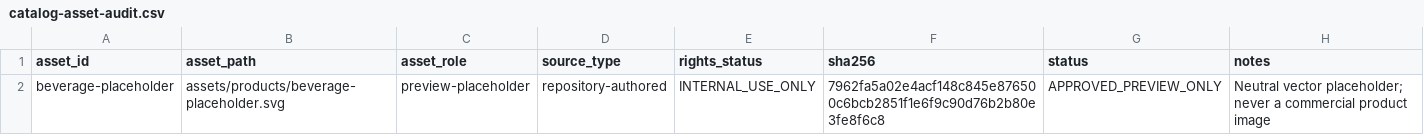
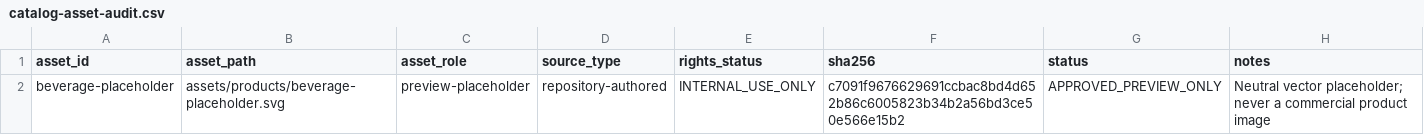
Before and after one commit to bitflowapp/la-taba-pages-preview, a CSV file: docs/final-commercial-release/catalog-asset-audit.csv, drawn as a sheet.

Commit message:
fix(catalog): preserve product nodes across refresh and pending price updates

```diff
--- a/docs/final-commercial-release/catalog-asset-audit.csv
+++ b/docs/final-commercial-release/catalog-asset-audit.csv
@@ -1,2 +1,2 @@
 asset_id,asset_path,asset_role,source_type,rights_status,sha256,status,notes
-beverage-placeholder,assets/products/beverage-placeholder.svg,preview-placeholder,repository-authored,INTERNAL_USE_ONLY,7962fa5a02e4acf148c845e876500c6bcb2851f1e6f9c90d76b2b80e3fe8f6c8,APPROVED_PREVIEW_ONLY,Neutral vector placeholder; never a commercial product image
+beverage-placeholder,assets/products/beverage-placeholder.svg,preview-placeholder,repository-authored,INTERNAL_USE_ONLY,c7091f9676629691ccbac8bd4d652b86c6005823b34b2a56bd3ce50e566e15b2,APPROVED_PREVIEW_ONLY,Neutral vector placeholder; never a commercial product image
```
Also changed, not shown: 13 other files.
